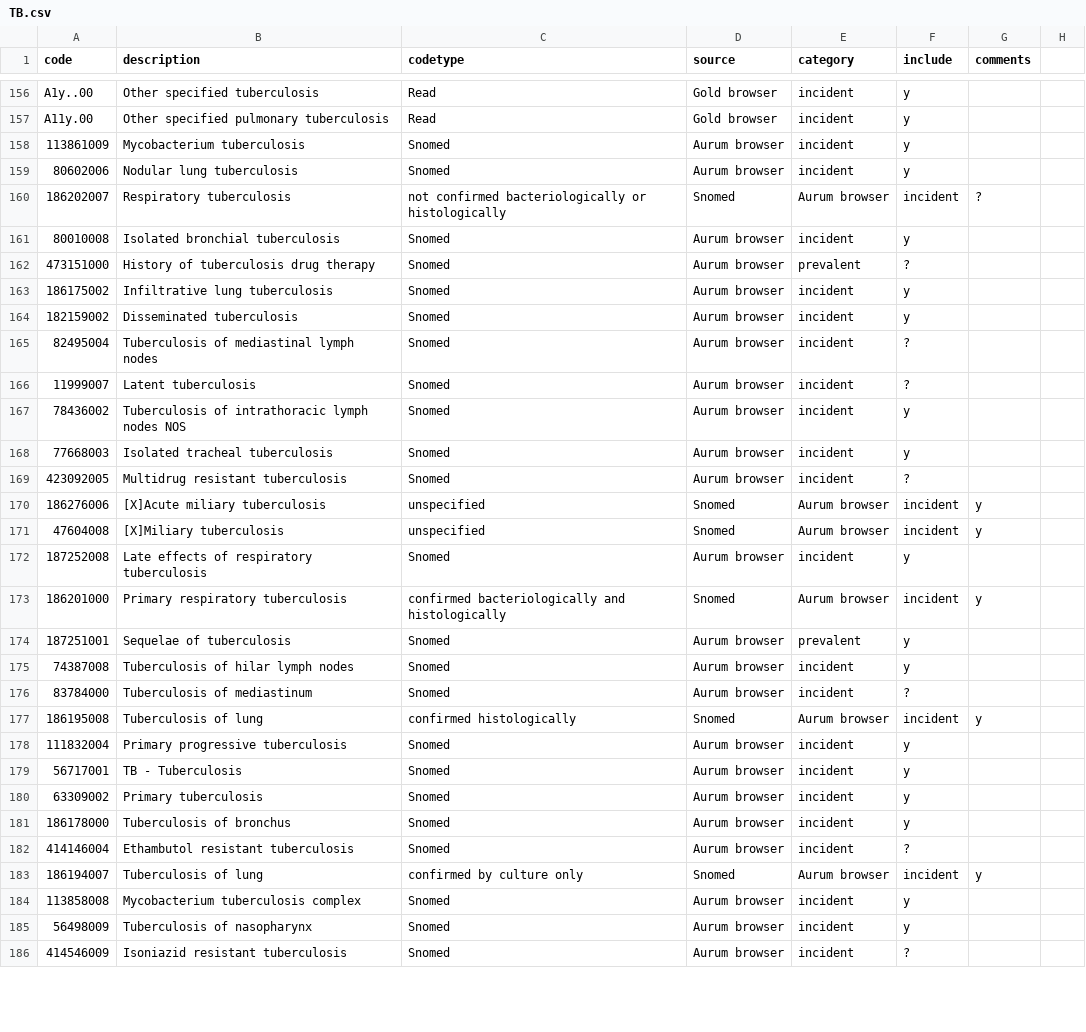
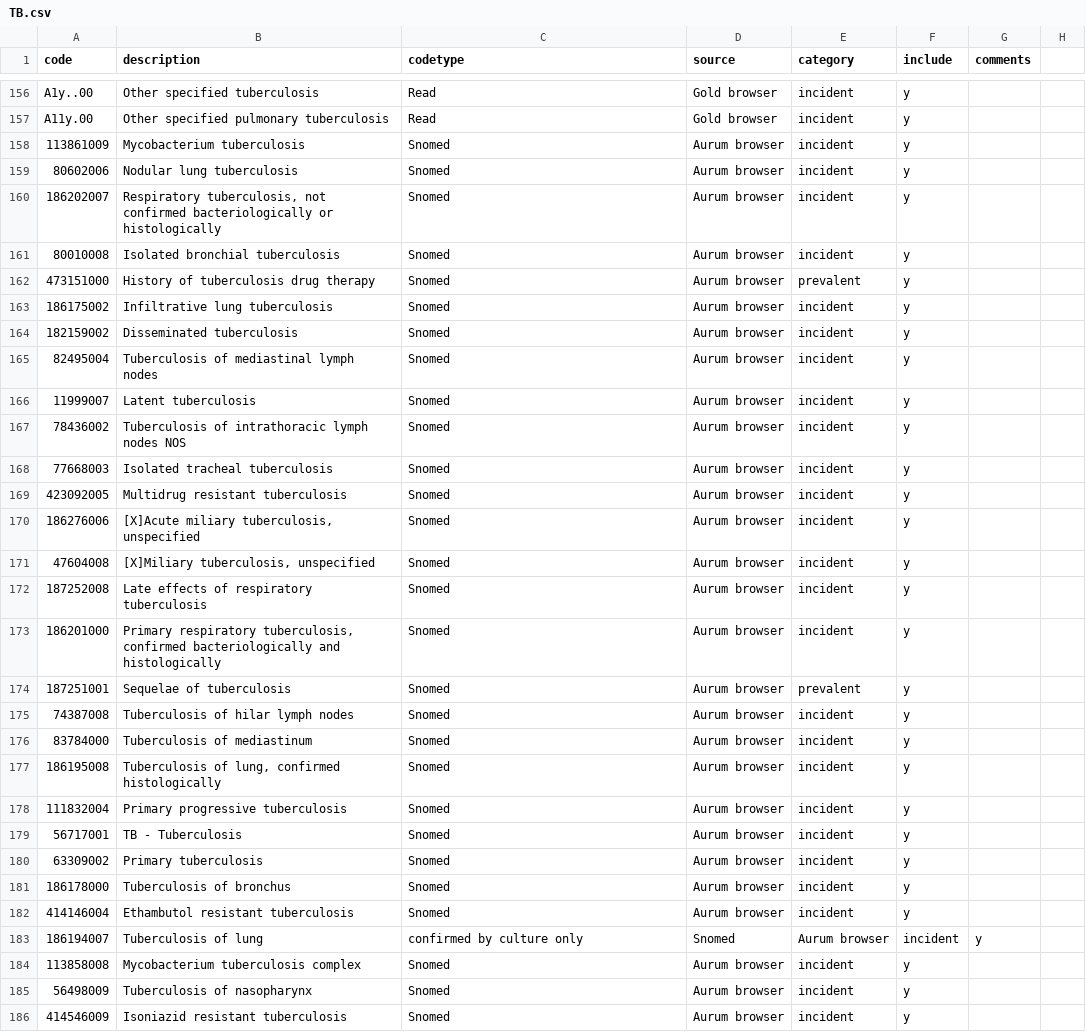
Before and after one commit to ekw26/Atlas-phenotypes, a CSV file: Completed codelists/TB.csv, drawn as a sheet; only a part is shown, gaps mark what is left out; the diff covers the shown part only.

```diff
--- a/Completed codelists/TB.csv
+++ b/Completed codelists/TB.csv
@@ -159,20 +159,20 @@ A11y.00,Other specified pulmonary tuberculosis,Read,Gold browser,incident,y,
 80602006,Nodular lung tuberculosis,Snomed,Aurum browser,incident,y,
-186202007,Respiratory tuberculosis, not confirmed bacteriologically or histologically,Snomed,Aurum browser,incident,?,
+186202007,"Respiratory tuberculosis, not confirmed bacteriologically or histologically",Snomed,Aurum browser,incident,y,
 80010008,Isolated bronchial tuberculosis,Snomed,Aurum browser,incident,y,
-473151000,History of tuberculosis drug therapy,Snomed,Aurum browser,prevalent,?,
+473151000,History of tuberculosis drug therapy,Snomed,Aurum browser,prevalent,y,
 186175002,Infiltrative lung tuberculosis,Snomed,Aurum browser,incident,y,
 182159002,Disseminated tuberculosis,Snomed,Aurum browser,incident,y,
-82495004,Tuberculosis of mediastinal lymph nodes,Snomed,Aurum browser,incident,?,
-11999007,Latent tuberculosis,Snomed,Aurum browser,incident,?,
+82495004,Tuberculosis of mediastinal lymph nodes,Snomed,Aurum browser,incident,y,
+11999007,Latent tuberculosis,Snomed,Aurum browser,incident,y,
 78436002,Tuberculosis of intrathoracic lymph nodes NOS,Snomed,Aurum browser,incident,y,
 77668003,Isolated tracheal tuberculosis,Snomed,Aurum browser,incident,y,
-423092005,Multidrug resistant tuberculosis,Snomed,Aurum browser,incident,?,
-186276006,[X]Acute miliary tuberculosis, unspecified,Snomed,Aurum browser,incident,y,
-47604008,[X]Miliary tuberculosis, unspecified,Snomed,Aurum browser,incident,y,
+423092005,Multidrug resistant tuberculosis,Snomed,Aurum browser,incident,y,
+186276006,"[X]Acute miliary tuberculosis, unspecified",Snomed,Aurum browser,incident,y,
+47604008,"[X]Miliary tuberculosis, unspecified",Snomed,Aurum browser,incident,y,
 187252008,Late effects of respiratory tuberculosis,Snomed,Aurum browser,incident,y,
-186201000,Primary respiratory tuberculosis, confirmed bacteriologically and histologically,Snomed,Aurum browser,incident,y,
+186201000,"Primary respiratory tuberculosis, confirmed bacteriologically and histologically",Snomed,Aurum browser,incident,y,
 187251001,Sequelae of tuberculosis,Snomed,Aurum browser,prevalent,y,
 74387008,Tuberculosis of hilar lymph nodes,Snomed,Aurum browser,incident,y,
-83784000,Tuberculosis of mediastinum,Snomed,Aurum browser,incident,?,
-186195008,Tuberculosis of lung, confirmed histologically,Snomed,Aurum browser,incident,y,
+83784000,Tuberculosis of mediastinum,Snomed,Aurum browser,incident,y,
+186195008,"Tuberculosis of lung, confirmed histologically",Snomed,Aurum browser,incident,y,
 111832004,Primary progressive tuberculosis,Snomed,Aurum browser,incident,y,
@@ -181,3 +181,3 @@ A11y.00,Other specified pulmonary tuberculosis,Read,Gold browser,incident,y,
 186178000,Tuberculosis of bronchus,Snomed,Aurum browser,incident,y,
-414146004,Ethambutol resistant tuberculosis,Snomed,Aurum browser,incident,?,
+414146004,Ethambutol resistant tuberculosis,Snomed,Aurum browser,incident,y,
 186194007,Tuberculosis of lung, confirmed by culture only,Snomed,Aurum browser,incident,y,
@@ -185,2 +185,2 @@ A11y.00,Other specified pulmonary tuberculosis,Read,Gold browser,incident,y,
 56498009,Tuberculosis of nasopharynx,Snomed,Aurum browser,incident,y,
-414546009,Isoniazid resistant tuberculosis,Snomed,Aurum browser,incident,?,
+414546009,Isoniazid resistant tuberculosis,Snomed,Aurum browser,incident,y,
```
Also changed, not shown: 61 edited cells elsewhere in this file, Completed codelists/CHD.csv, Completed codelists/IBD.csv, 14 other files.
